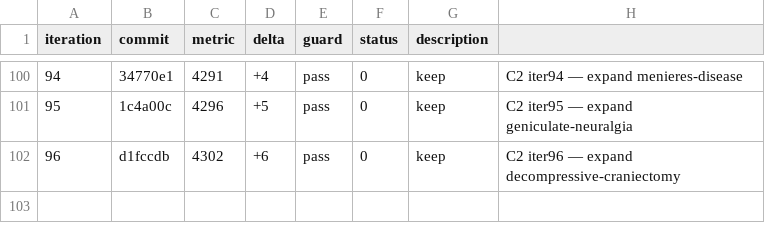
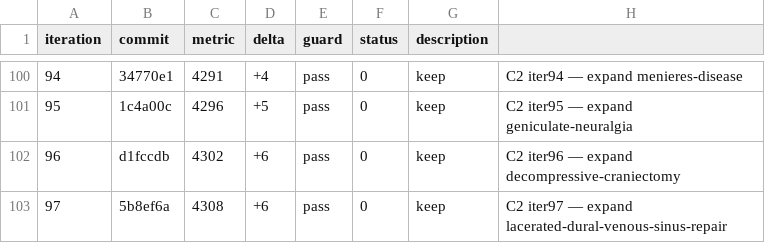
Before and after one commit to brainbloodbarrier/Rhotons-wiki, a TSV file: .autoresearch/nsatlas/results.tsv, drawn as a sheet; only a part is shown, gaps mark what is left out.

```diff
--- a/.autoresearch/nsatlas/results.tsv
+++ b/.autoresearch/nsatlas/results.tsv
@@ -102 +102,2 @@ iteration	commit	metric	delta	guard	status	description
 96	d1fccdb	4302	+6	pass	0	keep	C2 iter96 — expand decompressive-craniectomy
+97	5b8ef6a	4308	+6	pass	0	keep	C2 iter97 — expand lacerated-dural-venous-sinus-repair
```
Also changed, not shown: 1 other file.
